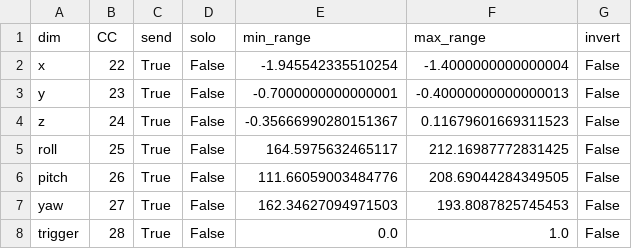
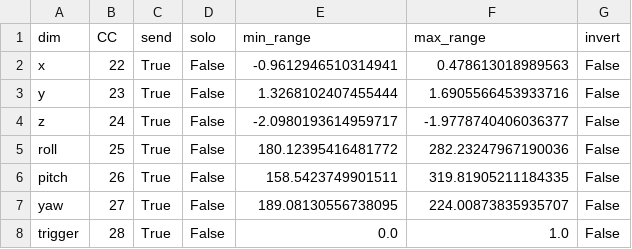
Before and after one commit to aspitarl/openvr2midi, a CSV file: openvr2midi/settings/default.csv, drawn as a sheet.

```diff
--- a/openvr2midi/settings/default.csv
+++ b/openvr2midi/settings/default.csv
@@ -1,8 +1,8 @@
 dim,CC,send,solo,min_range,max_range,invert
-x,22,True,False,-1.945542335510254,-1.4000000000000004,False
-y,23,True,False,-0.7000000000000001,-0.40000000000000013,False
-z,24,True,False,-0.35666990280151367,0.11679601669311523,False
-roll,25,True,False,164.5975632465117,212.16987772831425,False
-pitch,26,True,False,111.66059003484776,208.69044284349505,False
-yaw,27,True,False,162.34627094971503,193.8087825745453,False
+x,22,True,False,-0.9612946510314941,0.478613018989563,False
+y,23,True,False,1.3268102407455444,1.6905566453933716,False
+z,24,True,False,-2.0980193614959717,-1.9778740406036377,False
+roll,25,True,False,180.12395416481772,282.23247967190036,False
+pitch,26,True,False,158.5423749901511,319.81905211184335,False
+yaw,27,True,False,189.08130556738095,224.00873835935707,False
 trigger,28,True,False,0.0,1.0,False
```
Also changed, not shown: 3 other files.
